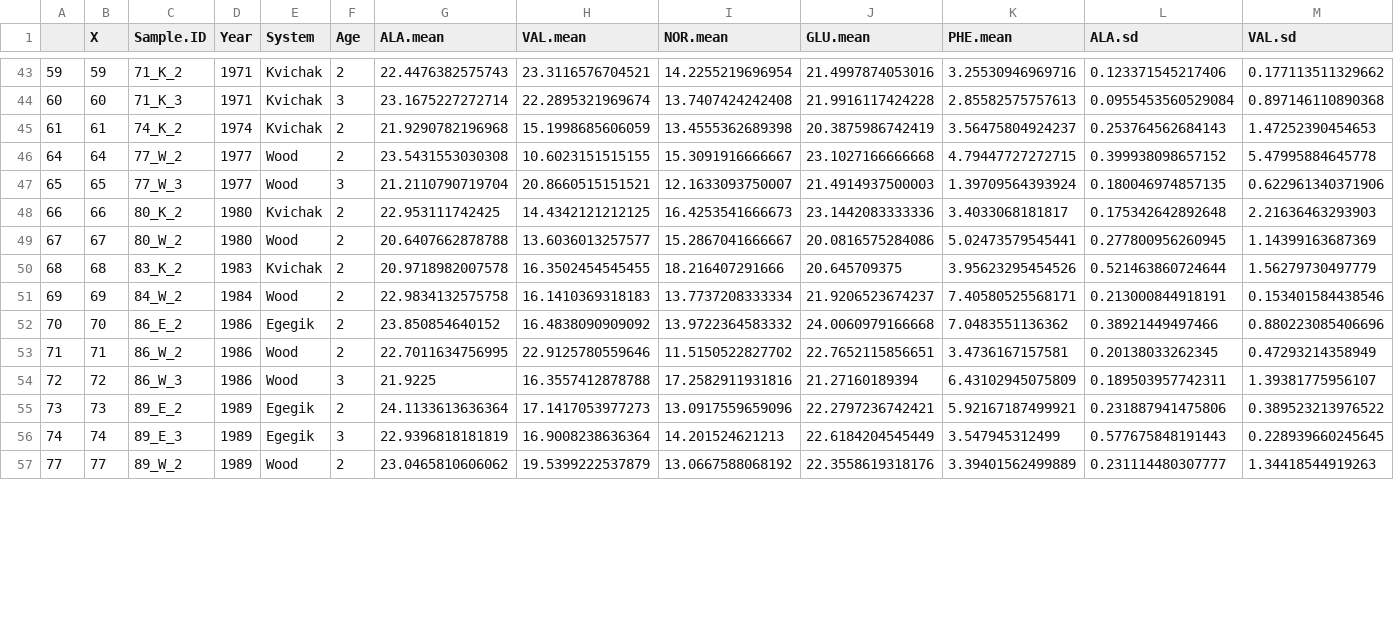
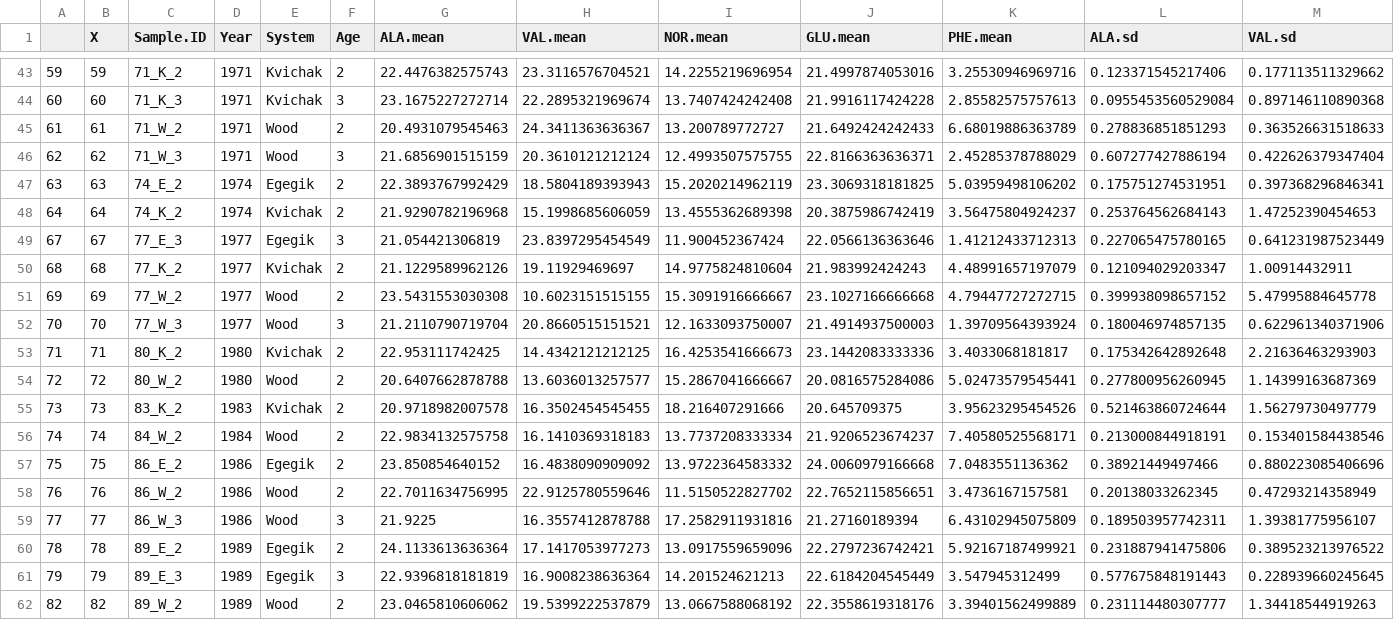
Before and after one commit to n-grace-henry/MS-Thesis, a CSV file: data/final/main.data.csv, drawn as a sheet; only a part is shown, gaps mark what is left out; addresses are those after the commit; rows hold the shown columns only; the diff covers the shown part only; the diff names each change by its address in the sheet, - before the commit and + after, or states it on an @@ line.

Commit message:
edited

```diff
--- a/data/final/main.data.csv
+++ b/data/final/main.data.csv
+row 45: 61 | 61 | 71_W_2 | 1971 | Wood | 2 | 20.4931079545463 | 24.3411363636367 | 13.200789772727 | 21.6492424242433 | 6.68019886363789 | 0.278836851851293 | 0.363526631518633
+row 46: 62 | 62 | 71_W_3 | 1971 | Wood | 3 | 21.6856901515159 | 20.3610121212124 | 12.4993507575755 | 22.8166363636371 | 2.45285378788029 | 0.607277427886194 | 0.422626379347404
+row 47: 63 | 63 | 74_E_2 | 1974 | Egegik | 2 | 22.3893767992429 | 18.5804189393943 | 15.2020214962119 | 23.3069318181825 | 5.03959498106202 | 0.175751274531951 | 0.397368296846341
-A48: 61
+A48: 64
-B48 (X): 61
+B48 (X): 64
+row 49: 67 | 67 | 77_E_3 | 1977 | Egegik | 3 | 21.054421306819 | 23.8397295454549 | 11.900452367424 | 22.0566136363646 | 1.41212433712313 | 0.227065475780165 | 0.641231987523449
+row 50: 68 | 68 | 77_K_2 | 1977 | Kvichak | 2 | 21.1229589962126 | 19.11929469697 | 14.9775824810604 | 21.983992424243 | 4.48991657197079 | 0.121094029203347 | 1.00914432911
-A51: 64
+A51: 69
-B51 (X): 64
+B51 (X): 69
-A52: 65
+A52: 70
-B52 (X): 65
+B52 (X): 70
-A53: 66
+A53: 71
-B53 (X): 66
+B53 (X): 71
-A54: 67
+A54: 72
-B54 (X): 67
+B54 (X): 72
-A55: 68
+A55: 73
-B55 (X): 68
+B55 (X): 73
-A56: 69
+A56: 74
-B56 (X): 69
+B56 (X): 74
-A57: 70
+A57: 75
-B57 (X): 70
+B57 (X): 75
-A58: 71
+A58: 76
-B58 (X): 71
+B58 (X): 76
-A59: 72
+A59: 77
-B59 (X): 72
+B59 (X): 77
-A60: 73
+A60: 78
-B60 (X): 73
+B60 (X): 78
-A61: 74
+A61: 79
-B61 (X): 74
+B61 (X): 79
-A62: 77
+A62: 82
-B62 (X): 77
+B62 (X): 82
```
Also changed, not shown: 36 edited cells elsewhere in this file.
